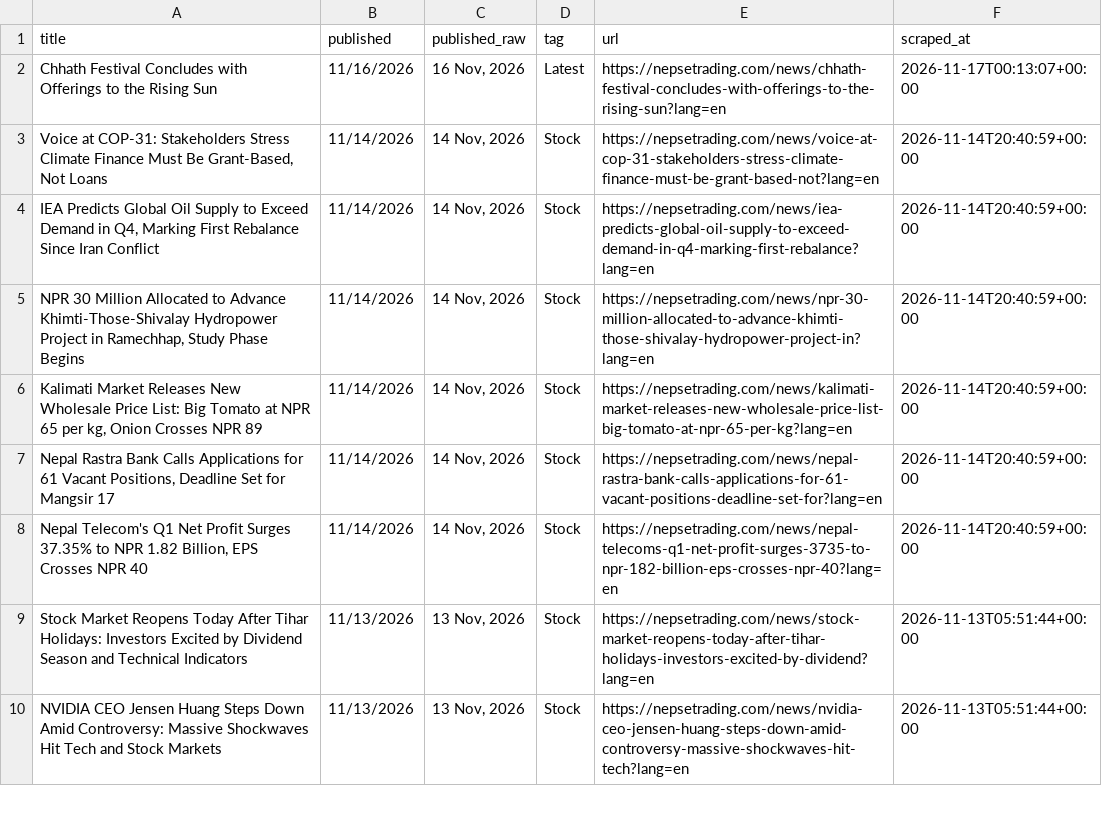
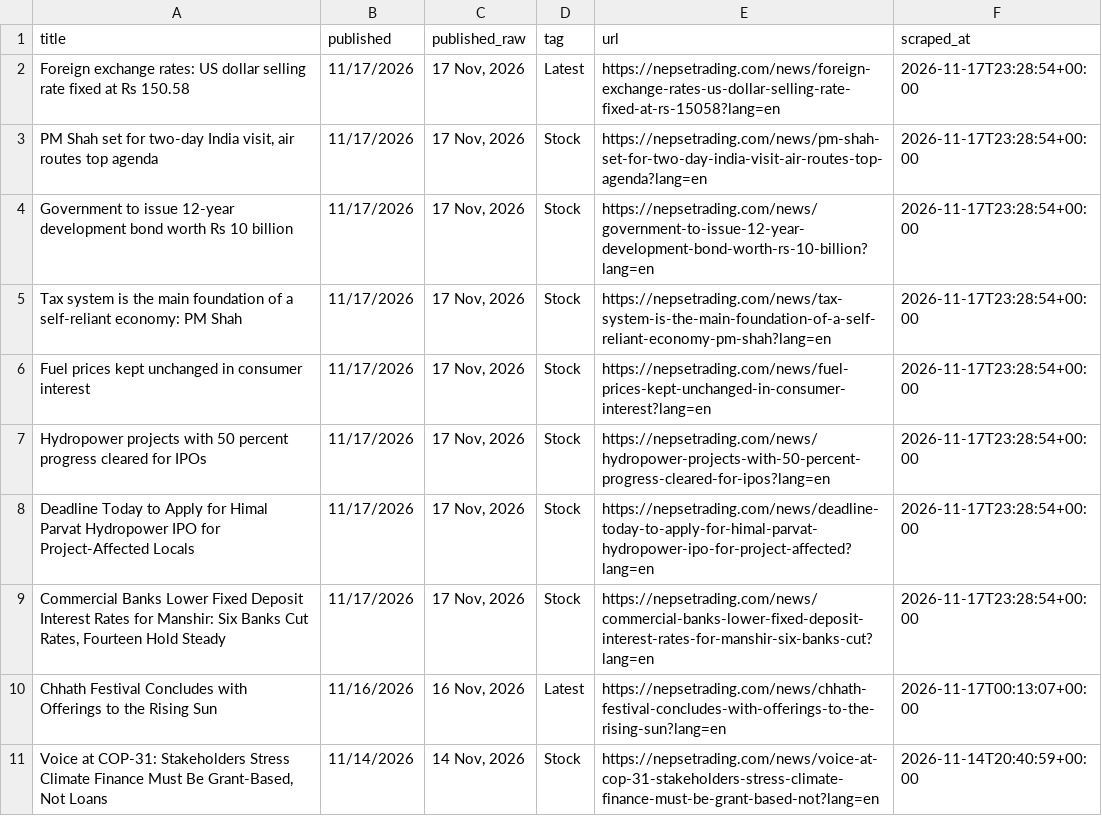
Before and after one commit to Sawan-Mukhiya/NEPSE-news, a CSV file: data/nepse_headlines.csv, drawn as a sheet; only a part is shown; the shorter side is filled out with more unchanged rows; the diff names each change by its address in the sheet, - before the commit and + after, or states it on an @@ line.

```diff
--- a/data/nepse_headlines.csv
+++ b/data/nepse_headlines.csv
+row 2: Foreign exchange rates: US dollar selling rate fixed at Rs 150.58 | 11/17/2026 | 17 Nov, 2026 | Latest | https://nepsetrading.com/news/foreign-exchange-rates-us-dollar-selling-rate-fixed-at-rs-15058?lang=en | 2026-11-17T23:28:54+00:00
+row 3: PM Shah set for two-day India visit, air routes top agenda | 11/17/2026 | 17 Nov, 2026 | Stock | https://nepsetrading.com/news/pm-shah-set-for-two-day-india-visit-air-routes-top-agenda?lang=en | 2026-11-17T23:28:54+00:00
+row 4: Government to issue 12-year development bond worth Rs 10 billion | 11/17/2026 | 17 Nov, 2026 | Stock | https://nepsetrading.com/news/government-to-issue-12-year-development-bond-worth-rs-10-billion?lang=en | 2026-11-17T23:28:54+00:00
+row 5: Tax system is the main foundation of a self-reliant economy: PM Shah | 11/17/2026 | 17 Nov, 2026 | Stock | https://nepsetrading.com/news/tax-system-is-the-main-foundation-of-a-self-reliant-economy-pm-shah?lang=en | 2026-11-17T23:28:54+00:00
+row 6: Fuel prices kept unchanged in consumer interest | 11/17/2026 | 17 Nov, 2026 | Stock | https://nepsetrading.com/news/fuel-prices-kept-unchanged-in-consumer-interest?lang=en | 2026-11-17T23:28:54+00:00
+row 7: Hydropower projects with 50 percent progress cleared for IPOs | 11/17/2026 | 17 Nov, 2026 | Stock | https://nepsetrading.com/news/hydropower-projects-with-50-percent-progress-cleared-for-ipos?lang=en | 2026-11-17T23:28:54+00:00
+row 8: Deadline Today to Apply for Himal Parvat Hydropower IPO for Project-Affected Locals | 11/17/2026 | 17 Nov, 2026 | Stock | https://nepsetrading.com/news/deadline-today-to-apply-for-himal-parvat-hydropower-ipo-for-project-affected?lang=en | 2026-11-17T23:28:54+00:00
+row 9: Commercial Banks Lower Fixed Deposit Interest Rates for Manshir: Six Banks Cut Rates, Fourteen Hold Steady | 11/17/2026 | 17 Nov, 2026 | Stock | https://nepsetrading.com/news/commercial-banks-lower-fixed-deposit-interest-rates-for-manshir-six-banks-cut?lang=en | 2026-11-17T23:28:54+00:00
```
Also changed, not shown: 1 other file.
